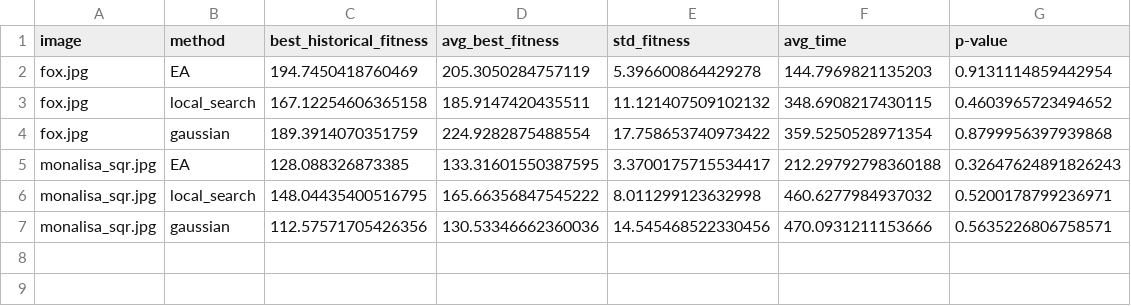
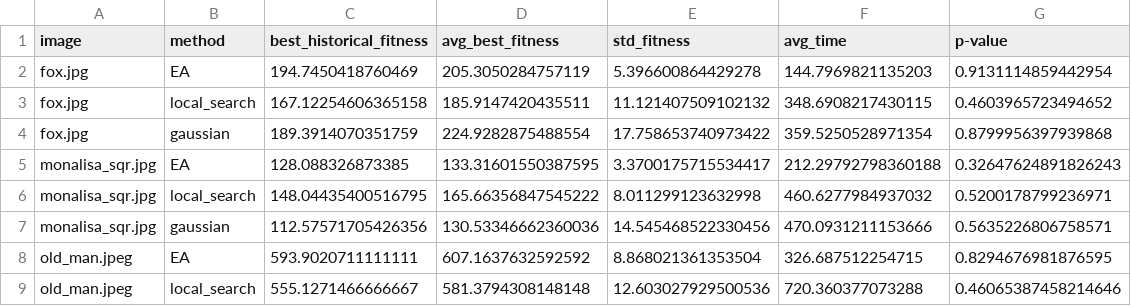
Before and after one commit to guidodinello/polygonal-evolutionary-algorithm, a CSV file: results/greedy.csv, drawn as a sheet; the diff names each change by its address in the sheet, - before the commit and + after, or states it on an @@ line.

```diff
--- a/results/greedy.csv
+++ b/results/greedy.csv
+row 8: old_man.jpeg | EA | 593.9020711111111 | 607.1637632592592 | 8.868021361353504 | 326.687512254715 | 0.8294676981876595
+row 9: old_man.jpeg | local_search | 555.1271466666667 | 581.3794308148148 | 12.603027929500536 | 720.360377073288 | 0.46065387458214646
```
Also changed, not shown: results/best_fitness_execution/best_fit_per_config_greedy.csv.
